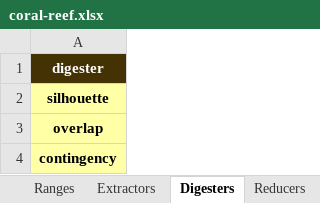
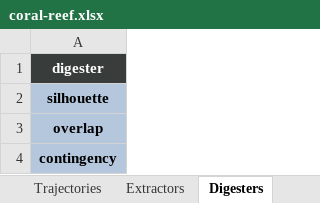
Before and after one commit to sound-scape-explorer/sound-scape-explorer, an Excel workbook: examples/campaigns/coral-reef-light/coral-reef.xlsx, sheet Digesters, drawn as a sheet; values as stored, in another font and other column widths than the file's, no borders; the diff names each change by its address in the sheet, - before the commit and + after, or states it on an @@ line.

```diff
--- a/examples/campaigns/coral-reef-light/coral-reef.xlsx (sheet Digesters)
+++ b/examples/campaigns/coral-reef-light/coral-reef.xlsx (sheet Digesters)
-A1 fill: #443205
+A1 fill: #383D3C
-A2:A4 fill: #FFFFA6
+A2:A4 fill: #B4C7DC
```
Also changed, not shown: sheet Help, sheet Reducers, sheet Autoclusters, sheet Extractors, other sheet tabs.
